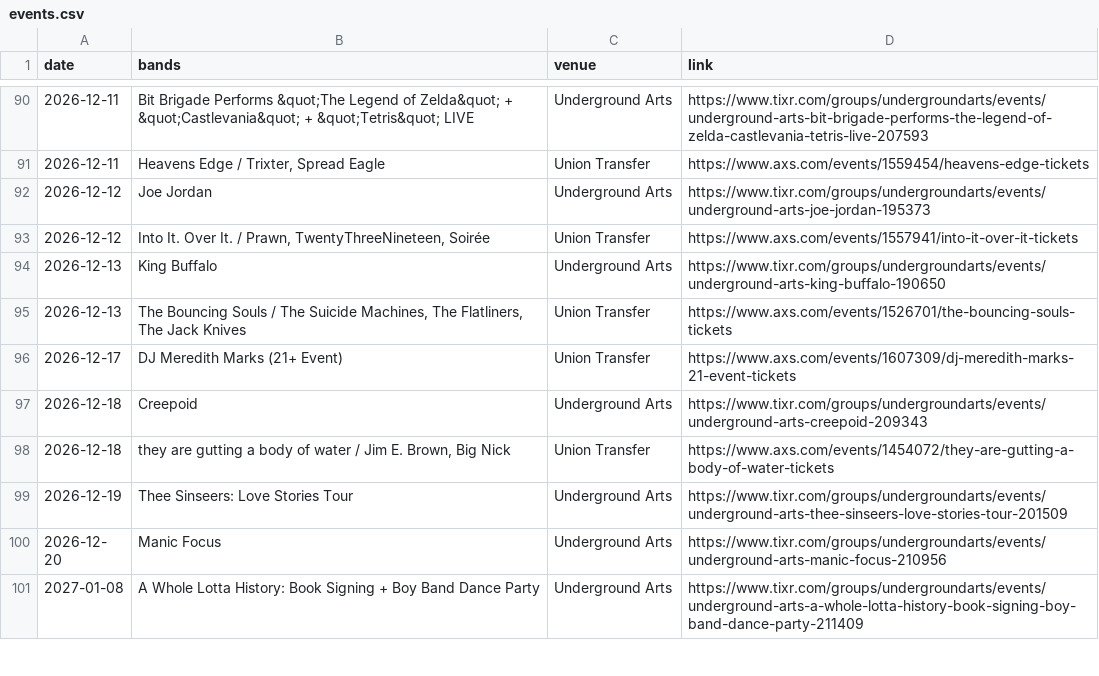
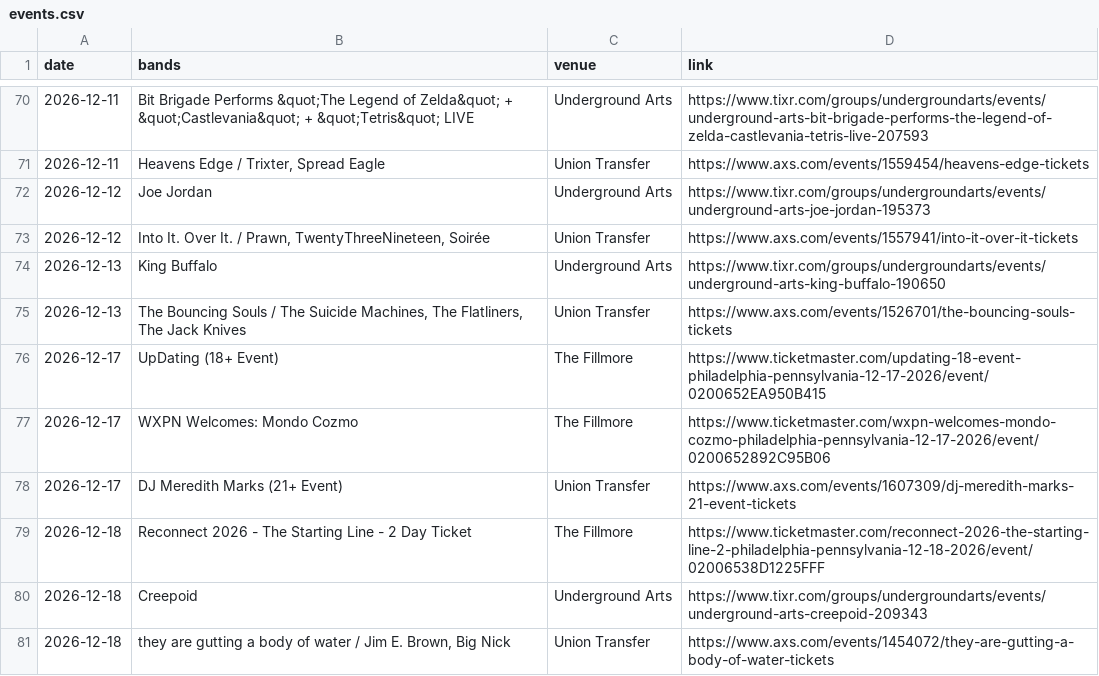
Before and after one commit to bms63/metsci, a CSV file: raw-data/events.csv, drawn as a sheet; only a part is shown, gaps mark what is left out; the shorter side is filled out with more unchanged rows; the diff covers the shown part only; the diff names each change by its address in the sheet, - before the commit and + after, or states it on an @@ line.

```diff
--- a/raw-data/events.csv
+++ b/raw-data/events.csv
+row 76: 2026-12-17 | UpDating (18+ Event) | The Fillmore | https://www.ticketmaster.com/updating-18-event-philadelphia-pennsylvania-12-17-2026/event/0200652EA950B415
+row 77: 2026-12-17 | WXPN Welcomes: Mondo Cozmo | The Fillmore | https://www.ticketmaster.com/wxpn-welcomes-mondo-cozmo-philadelphia-pennsylvania-12-17-2026/event/0200652892C95B06
+row 79: 2026-12-18 | Reconnect 2026 - The Starting Line - 2 Day Ticket | The Fillmore | https://www.ticketmaster.com/reconnect-2026-the-starting-line-2-philadelphia-pennsylvania-12-18-2026/event/02006538D1225FFF
```
Also changed, not shown: 18 added rows, 24 removed rows and 4 edited cells elsewhere in this file, 2 other files.
